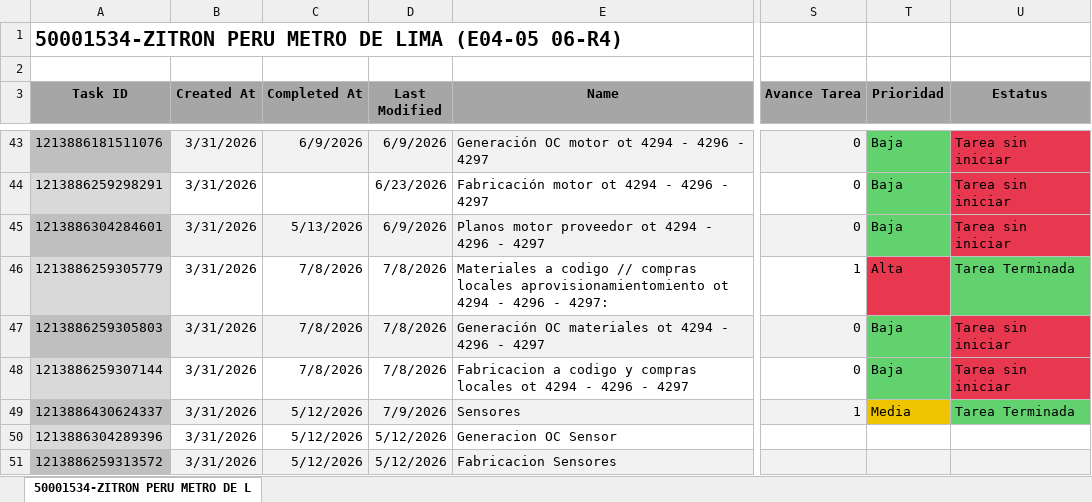
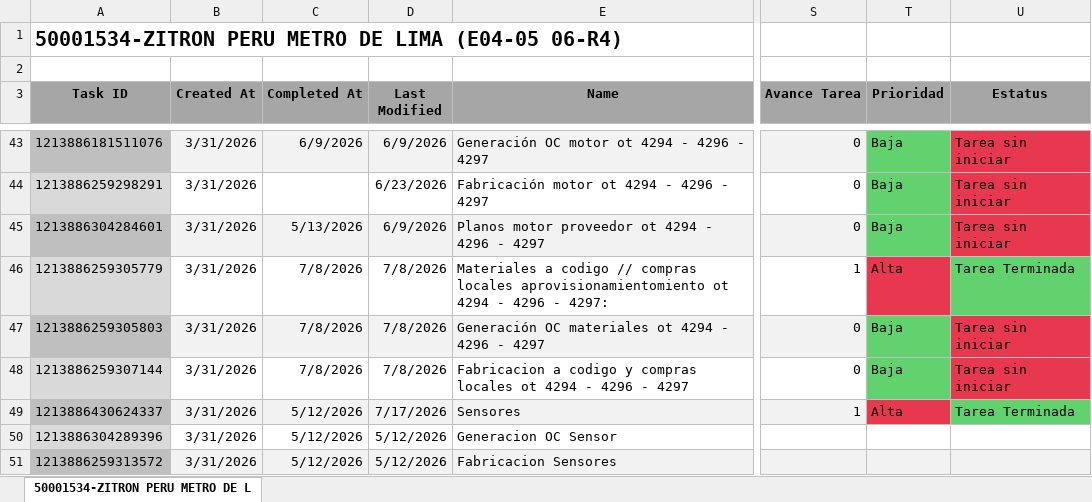
Before and after one commit to Nicolas-2026z/zitron-dashboard, an Excel workbook: data/50001534 - ZITRON PERU METRO LIMA E04-05-06-R4.xlsx, sheet 50001534-ZITRON PERU METRO DE L, drawn as a sheet; only a part is shown, gaps mark what is left out; values as stored, in another font and other column widths than the file's, no borders; charts and pictures not drawn; the diff names each change by its address in the sheet, - before the commit and + after, or states it on an @@ line.

```diff
--- a/data/50001534 - ZITRON PERU METRO LIMA E04-05-06-R4.xlsx (sheet 50001534-ZITRON PERU METRO DE L)
+++ b/data/50001534 - ZITRON PERU METRO LIMA E04-05-06-R4.xlsx (sheet 50001534-ZITRON PERU METRO DE L)
-D49 (Last Modified): 7/9/2026
+D49 (Last Modified): 7/17/2026
-T49 (Prioridad): Media
+T49 (Prioridad): Alta
-T49 fill: #EEC300
+T49 fill: #E8384F
```
Also changed, not shown: data/50001533 - GESVIAL.xlsx, data/50001546 - XEMORTIZ.xlsx, 42 other files.
